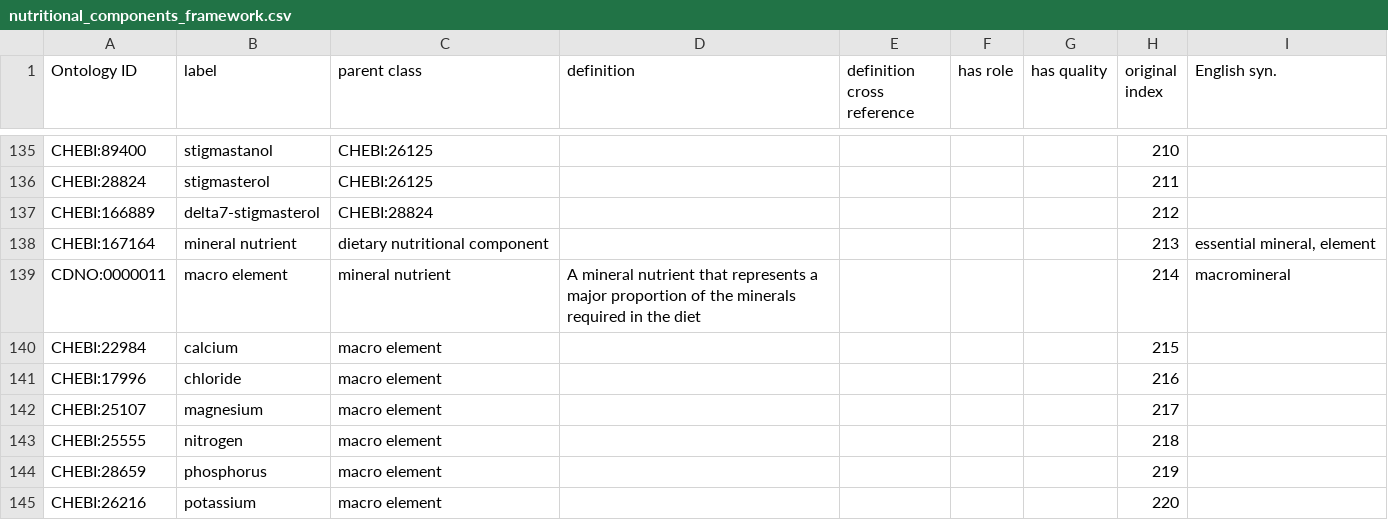
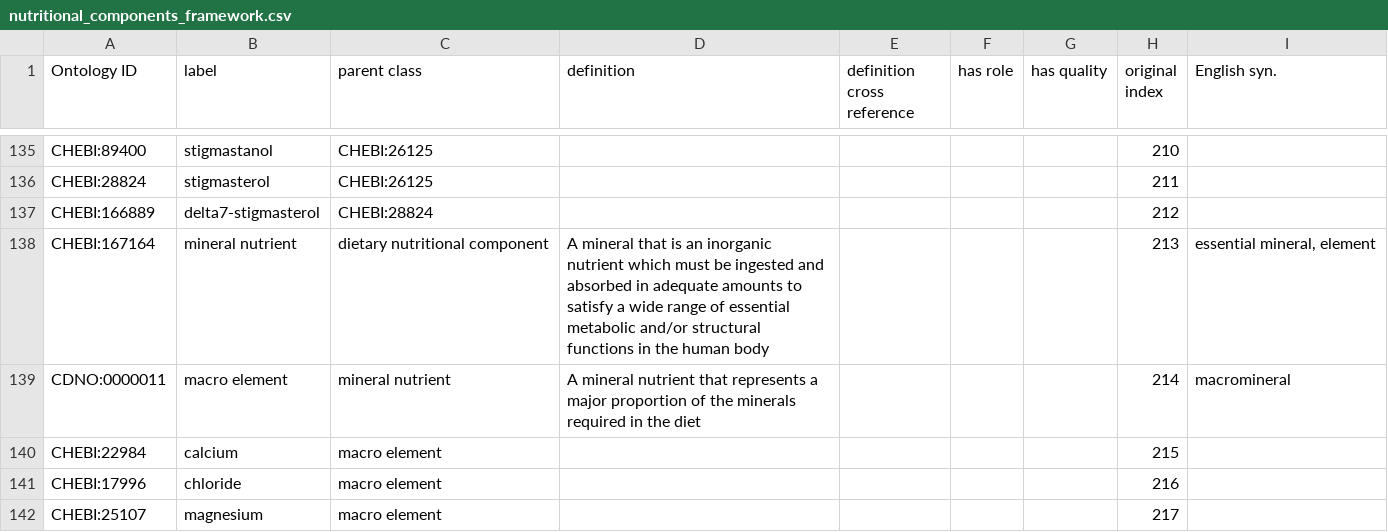
Before and after one commit to CompositionalDietaryNutritionOntology/cdno, a CSV file: src/ontology/templates/nutritional_components_framework.csv, drawn as a sheet; only a part is shown, gaps mark what is left out; the shorter side is filled out with more unchanged rows.

Commit message:
Add definition for mineral nutrient

```diff
--- a/src/ontology/templates/nutritional_components_framework.csv
+++ b/src/ontology/templates/nutritional_components_framework.csv
@@ -137,3 +137,3 @@ CHEBI:28824,stigmasterol,CHEBI:26125,,,,,211,
 CHEBI:166889,delta7-stigmasterol,CHEBI:28824,,,,,212,
-CHEBI:167164,mineral nutrient,dietary nutritional component,,,,,213,"essential mineral, element"
+CHEBI:167164,mineral nutrient,dietary nutritional component,A mineral that is an inorganic nutrient which must be ingested and absorbed in adequate amounts to satisfy a wide range of essential metabolic and/or structural functions in the human body,,,,213,"essential mineral, element"
 CDNO:0000011,macro element,mineral nutrient,A mineral nutrient that represents a major proportion of the minerals required in the diet,,,,214,macromineral
```
